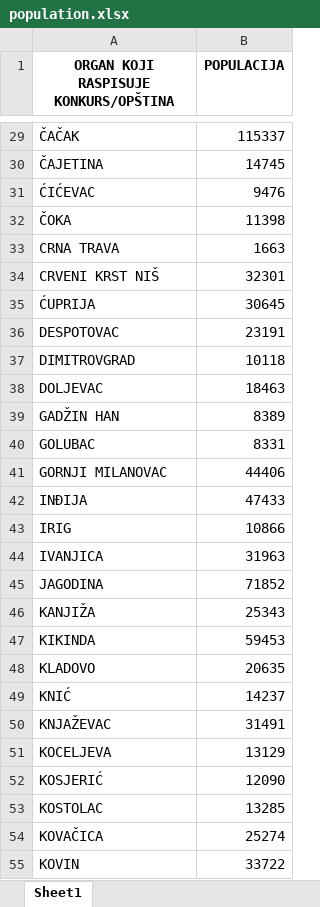
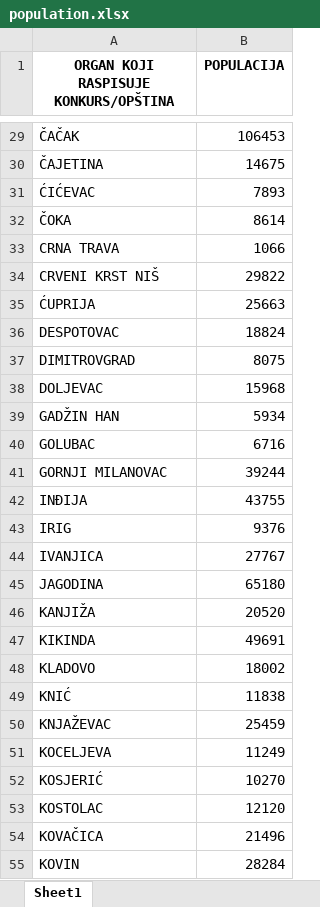
Before and after one commit to tixwitchy/Projektno-sufinansiranje-medija, an Excel workbook: population.xlsx, sheet Sheet1, drawn as a sheet; only a part is shown, gaps mark what is left out; values as stored, in another font and other column widths than the file's, no borders; the diff covers the shown part only; the diff names each change by its address in the sheet, - before the commit and + after, or states it on an @@ line.

```diff
--- a/population.xlsx (sheet Sheet1)
+++ b/population.xlsx (sheet Sheet1)
-B29 (POPULACIJA): 115337
+B29 (POPULACIJA): 106453
-B30 (POPULACIJA): 14745
+B30 (POPULACIJA): 14675
-B31 (POPULACIJA): 9476
+B31 (POPULACIJA): 7893
-B32 (POPULACIJA): 11398
+B32 (POPULACIJA): 8614
-B33 (POPULACIJA): 1663
+B33 (POPULACIJA): 1066
-B34 (POPULACIJA): 32301
+B34 (POPULACIJA): 29822
-B35 (POPULACIJA): 30645
+B35 (POPULACIJA): 25663
-B36 (POPULACIJA): 23191
+B36 (POPULACIJA): 18824
-B37 (POPULACIJA): 10118
+B37 (POPULACIJA): 8075
-B38 (POPULACIJA): 18463
+B38 (POPULACIJA): 15968
-B39 (POPULACIJA): 8389
+B39 (POPULACIJA): 5934
-B40 (POPULACIJA): 8331
+B40 (POPULACIJA): 6716
-B41 (POPULACIJA): 44406
+B41 (POPULACIJA): 39244
-B42 (POPULACIJA): 47433
+B42 (POPULACIJA): 43755
-B43 (POPULACIJA): 10866
+B43 (POPULACIJA): 9376
-B44 (POPULACIJA): 31963
+B44 (POPULACIJA): 27767
-B45 (POPULACIJA): 71852
+B45 (POPULACIJA): 65180
-B46 (POPULACIJA): 25343
+B46 (POPULACIJA): 20520
-B47 (POPULACIJA): 59453
+B47 (POPULACIJA): 49691
-B48 (POPULACIJA): 20635
+B48 (POPULACIJA): 18002
-B49 (POPULACIJA): 14237
+B49 (POPULACIJA): 11838
-B50 (POPULACIJA): 31491
+B50 (POPULACIJA): 25459
-B51 (POPULACIJA): 13129
+B51 (POPULACIJA): 11249
-B52 (POPULACIJA): 12090
+B52 (POPULACIJA): 10270
-B53 (POPULACIJA): 13285
+B53 (POPULACIJA): 12120
-B54 (POPULACIJA): 25274
+B54 (POPULACIJA): 21496
-B55 (POPULACIJA): 33722
+B55 (POPULACIJA): 28284
```
Also changed, not shown: 125 edited cells elsewhere in this sheet, stari podaci/Projektno sufinansiranje medija.xlsx, 7 other files.
